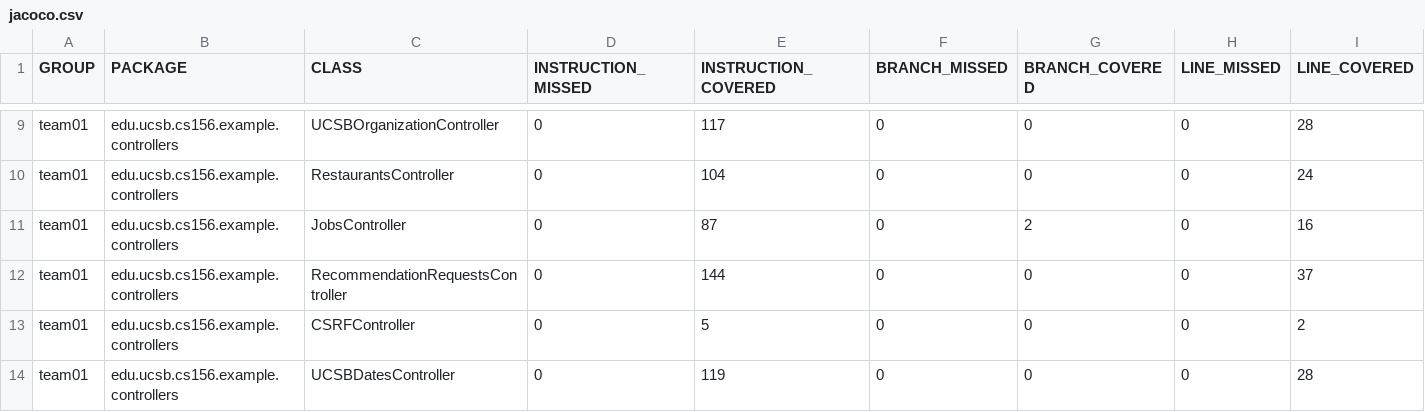
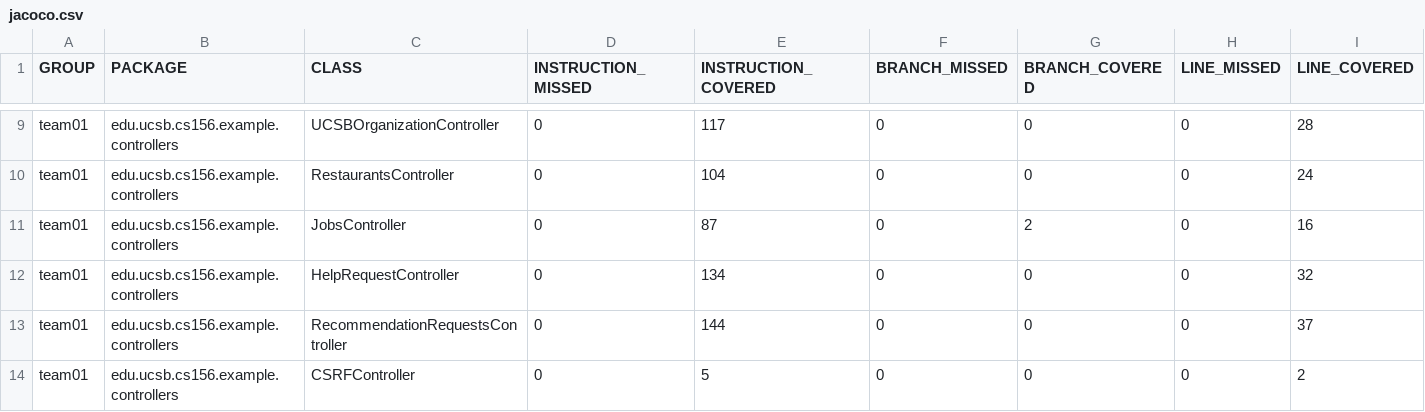
Before and after one commit to ucsb-cs156-f25/team02-f25-06, a CSV file: jacoco/jacoco.csv, drawn as a sheet; only a part is shown, gaps mark what is left out; the shorter side is filled out with more unchanged rows; rows hold the shown columns only; the diff names each change by its address in the sheet, - before the commit and + after, or states it on an @@ line.

Commit message:
Deploying to gh-pages from @ ucsb-cs156-f25/team02-f25-06@941fc485152143538175a0496c08f4e79d2453c7 🚀

```diff
--- a/jacoco/jacoco.csv
+++ b/jacoco/jacoco.csv
+row 12: team01 | edu.ucsb.cs156.example.controllers | HelpRequestController | 0 | 134 | 0 | 0 | 0 | 32
```
Also changed, not shown: 7 other files.
